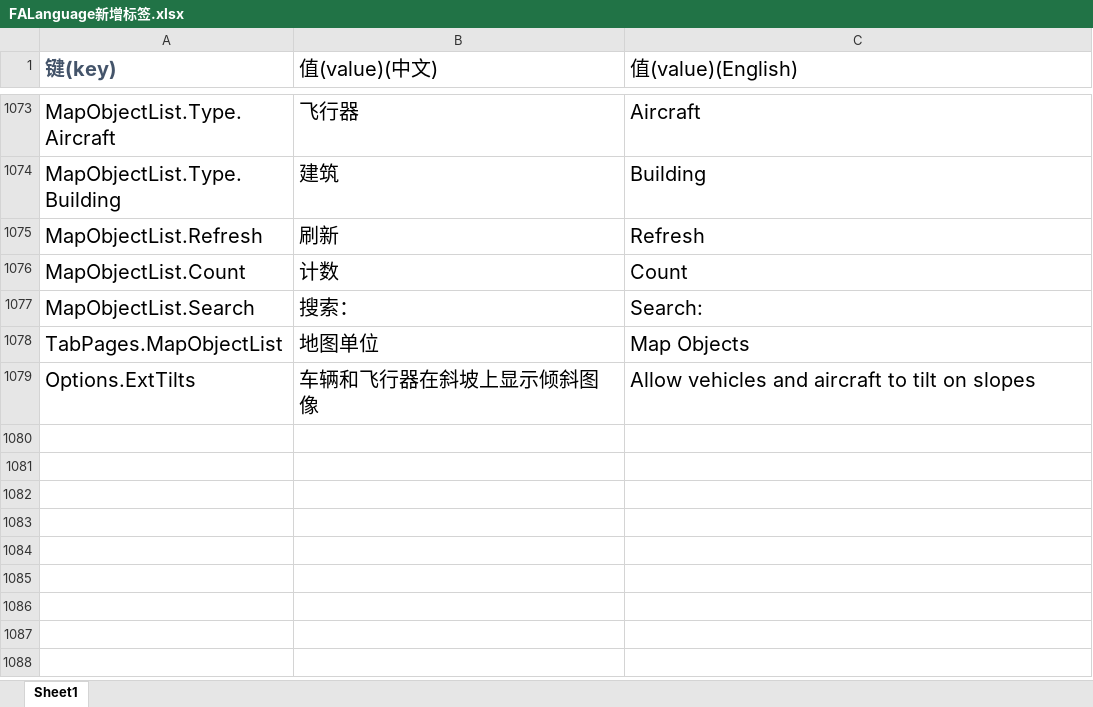
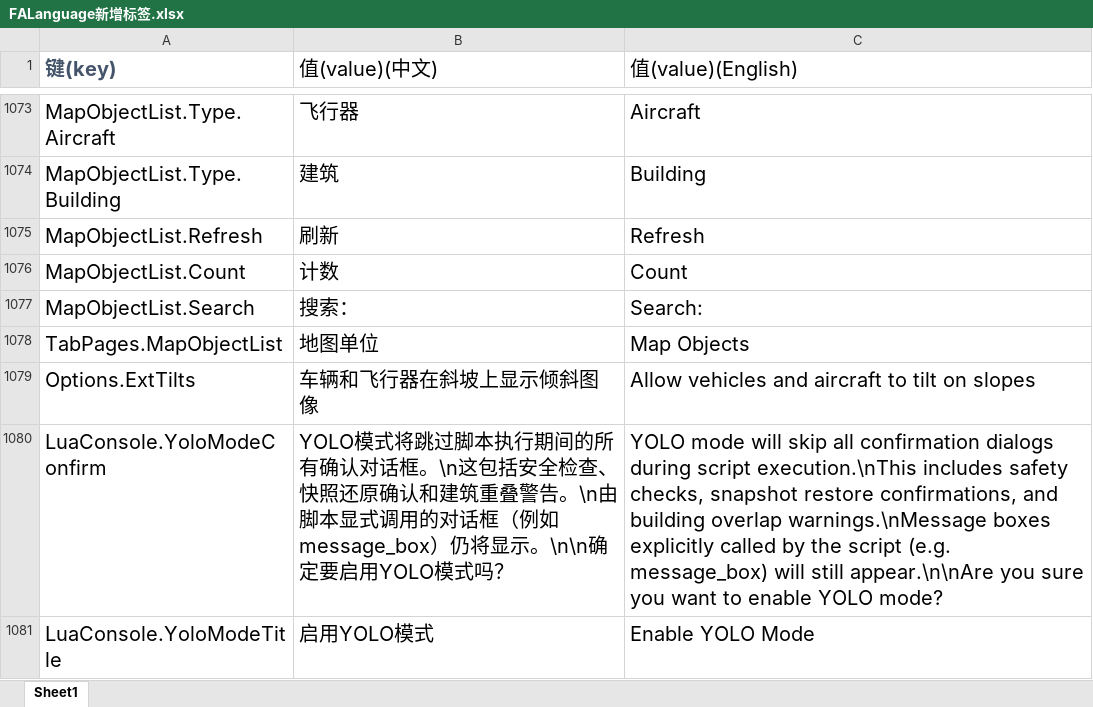
Before and after one commit to rayrina811/FA2sp, an Excel workbook: Supplementary/文档/FALanguage新增标签.xlsx, sheet Sheet1, drawn as a sheet; only a part is shown, gaps mark what is left out; values as stored, in another font and other column widths than the file's, no borders; the diff names each change by its address in the sheet, - before the commit and + after, or states it on an @@ line.

Commit message:
add yolo mode for lua console

```diff
--- a/Supplementary/文档/FALanguage新增标签.xlsx (sheet Sheet1)
+++ b/Supplementary/文档/FALanguage新增标签.xlsx (sheet Sheet1)
+row 1080: LuaConsole.YoloModeConfirm | YOLO模式将跳过脚本执行期间的所有确认对话框。\n这包括安全检查、快照还原确认和建筑重叠警告。\n由脚本显式调用的对话框（例如message_box）仍将显示。\n\n确定要启用YOLO模式吗？ | YOLO mode will skip all confirmation dialogs during script execution.\nThis includes safety checks, snapshot restore confirmations, and building overlap warnings.\nMessage boxes explicitly called by the script (e.g. message_box) will still appear.\n\nAre you sure you want to enable YOLO mode?
+row 1081: LuaConsole.YoloModeTitle | 启用YOLO模式 | Enable YOLO Mode
```
Also changed, not shown: 9 other files.
